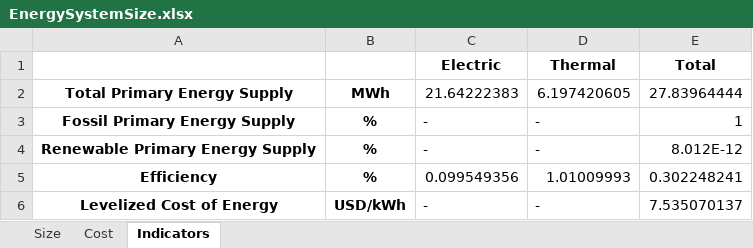
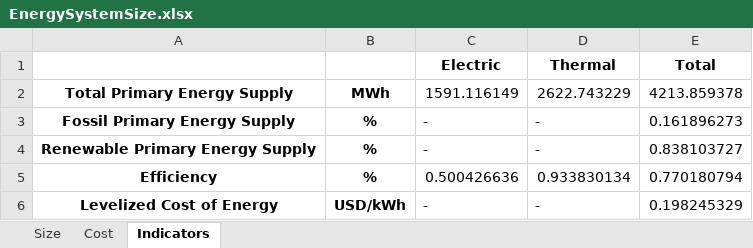
Before and after one commit to Stevogallo/MicroGridsPy-MultiEnergy_Paper, an Excel workbook: Scenarios/c_Multi-Good-MicroGrid/Results/EnergySystemSize.xlsx, sheet Indicators, drawn as a sheet; values as stored, in another font and other column widths than the file's, no borders; the diff names each change by its address in the sheet, - before the commit and + after, or states it on an @@ line.

```diff
--- a/Scenarios/c_Multi-Good-MicroGrid/Results/EnergySystemSize.xlsx (sheet Indicators)
+++ b/Scenarios/c_Multi-Good-MicroGrid/Results/EnergySystemSize.xlsx (sheet Indicators)
-C2 (Electric): 21.64222383
+C2 (Electric): 1591.116149
-D2 (Thermal): 6.197420605
+D2 (Thermal): 2622.743229
-E2 (Total): 27.83964444
+E2 (Total): 4213.859378
-E3 (Total): 1
+E3 (Total): 0.161896273
-E4 (Total): 8.012E-12
+E4 (Total): 0.838103727
-C5 (Electric): 0.099549356
+C5 (Electric): 0.500426636
-D5 (Thermal): 1.01009993
+D5 (Thermal): 0.933830134
-E5 (Total): 0.302248241
+E5 (Total): 0.770180794
-E6 (Total): 7.535070137
+E6 (Total): 0.198245329
```
Also changed, not shown: sheet Cost, sheet Size, Scenarios/d_Multi-Energy-System/Results/EnergySystemSize.xlsx, 18 other files.
